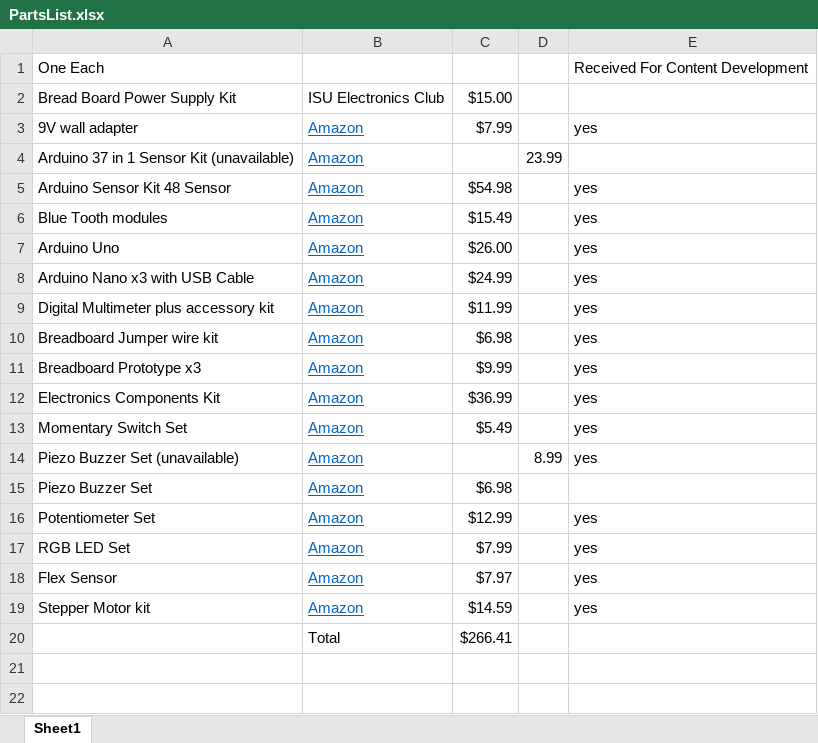
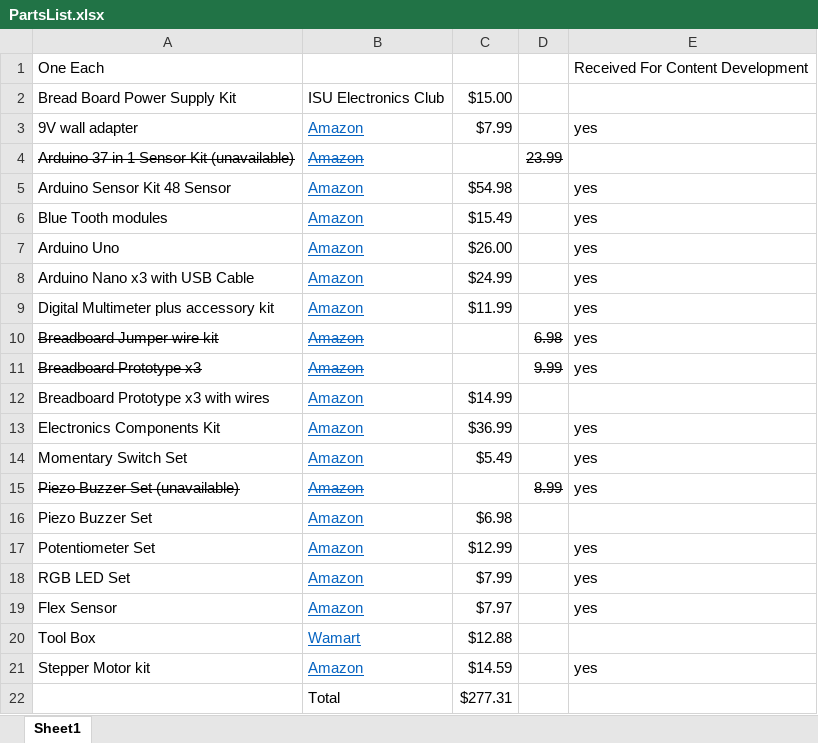
Before and after one commit to leistimo/BreadboardPowerSupplyBook, an Excel workbook: ISTEM2023/PartsList.xlsx, sheet Sheet1, drawn as a sheet; values as stored, in another font and other column widths than the file's, no borders; addresses are those after the commit; the diff names each change by its address in the sheet, - before the commit and + after, or states it on an @@ line.

Commit message:
added toolbox

```diff
--- a/ISTEM2023/PartsList.xlsx (sheet Sheet1)
+++ b/ISTEM2023/PartsList.xlsx (sheet Sheet1)
-A4:B4 strikethrough: off
+A4:B4 strikethrough: on
-D4 strikethrough: off
+D4 strikethrough: on
-A10:B11 strikethrough: off
+A10:B11 strikethrough: on
-C10: $6.98
+C10: (empty)
-D10: (empty)
+D10: 6.98
-C11: $9.99
+C11: (empty)
-D11: (empty)
+D11: 9.99
+row 12: Breadboard Prototype x3 with wires | Amazon | $14.99
-A15:B15 strikethrough: off
+A15:B15 strikethrough: on
-D15 strikethrough: off
+D15 strikethrough: on
+row 20: Tool Box | Wamart | $12.88
-C22: $266.41
+C22: $277.31
```
